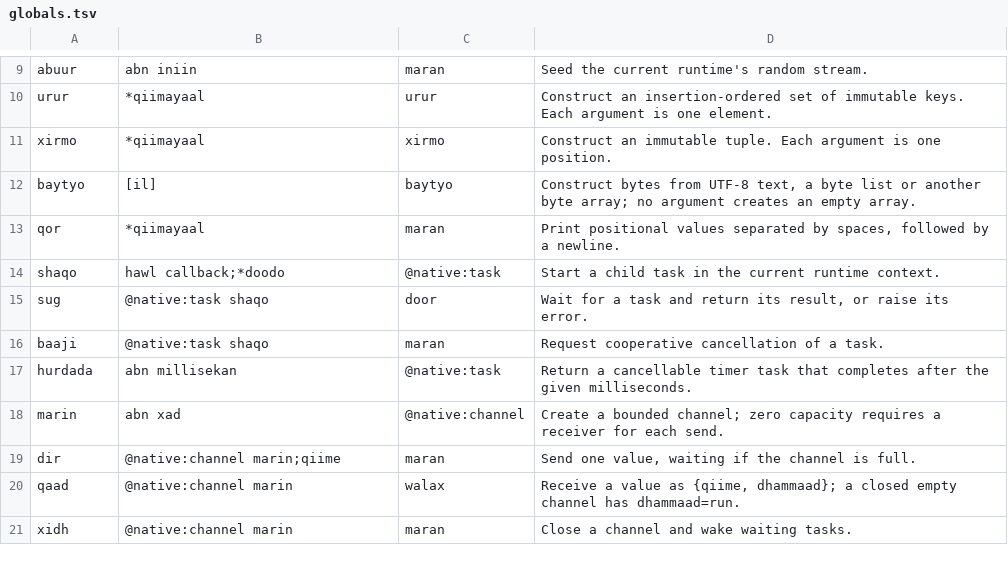
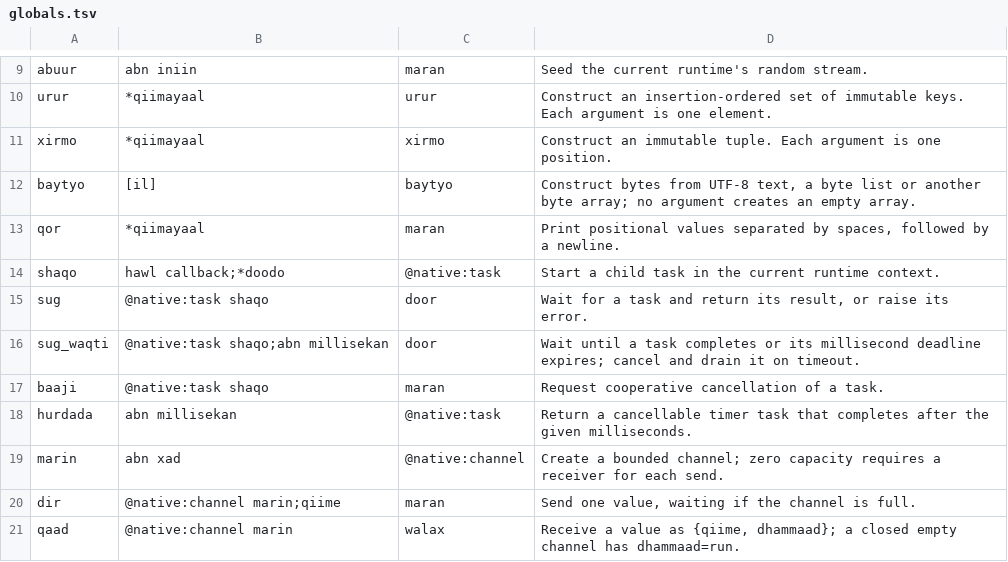
Before and after one commit to soplang/soplang, a TSV file: src/native_api/globals.tsv, drawn as a sheet; only a part is shown, gaps mark what is left out; the shorter side is filled out with more unchanged rows; the diff names each change by its address in the sheet, - before the commit and + after, or states it on an @@ line.

Commit message:
Add task deadlines with cancellation and cleanup
Let sug_waqti race a task against a timer, cancel the task on expiry, and wait for its cleanup. Record completion times so delayed scheduler wakeups preserve deadline results.

```diff
--- a/src/native_api/globals.tsv
+++ b/src/native_api/globals.tsv
+row 16: sug_waqti | @native:task shaqo;abn millisekan | door | Wait until a task completes or its millisecond deadline expires; cancel and drain it on timeout.
```
Also changed, not shown: 5 other files.
